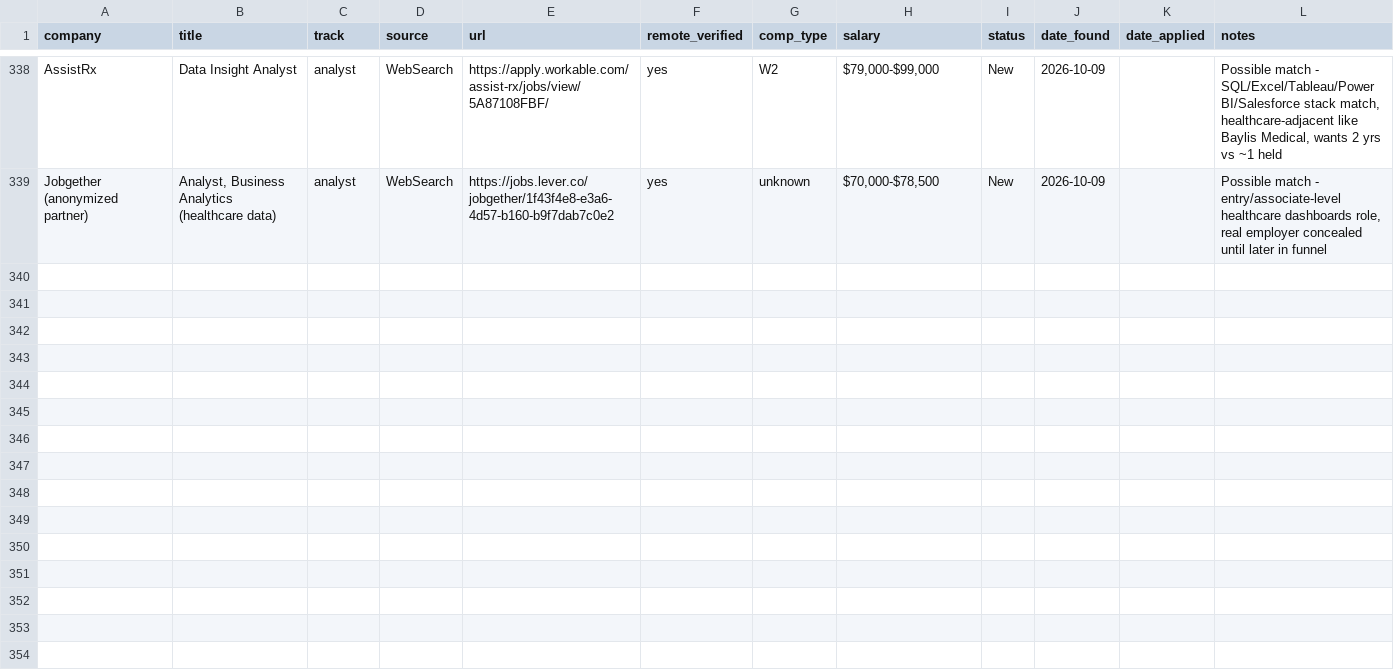
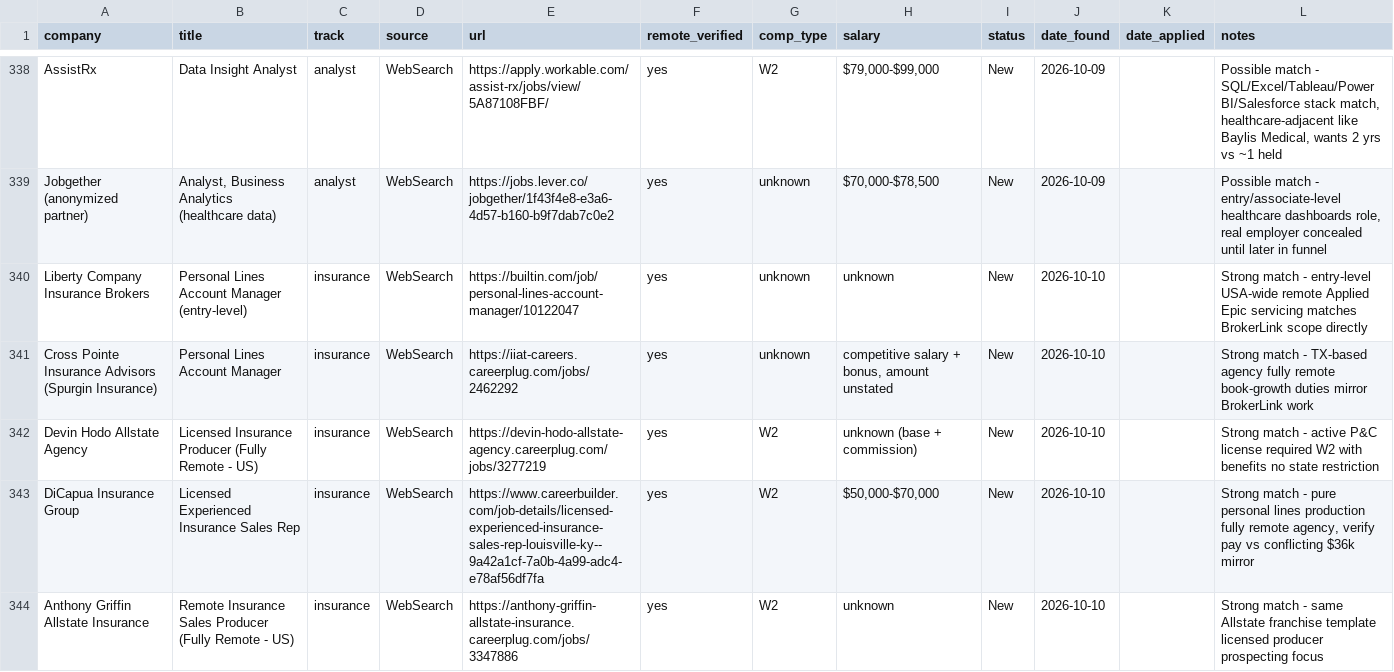
Before and after one commit to YaserHabibi76/ai-job-search-2.0, a CSV file: pipeline/tracker.csv, drawn as a sheet; only a part is shown, gaps mark what is left out; the diff covers the shown part only.

Commit message:
Daily job search run 2026-10-10

```diff
--- a/pipeline/tracker.csv
+++ b/pipeline/tracker.csv
@@ -339 +339,6 @@ AssistRx,Data Insight Analyst,analyst,WebSearch,https://apply.workable.com/assis
 Jobgether (anonymized partner),"Analyst, Business Analytics (healthcare data)",analyst,WebSearch,https://jobs.lever.co/jobgether/1f43f4e8-e3a6-4d57-b160-b9f7dab7c0e2,yes,unknown,"$70,000-$78,500",New,2026-10-09,,"Possible match - entry/associate-level healthcare dashboards role, real employer concealed until later in funnel"
+Liberty Company Insurance Brokers,Personal Lines Account Manager (entry-level),insurance,WebSearch,https://builtin.com/job/personal-lines-account-manager/10122047,yes,unknown,unknown,New,2026-10-10,,Strong match - entry-level USA-wide remote Applied Epic servicing matches BrokerLink scope directly
+Cross Pointe Insurance Advisors (Spurgin Insurance),Personal Lines Account Manager,insurance,WebSearch,https://iiat-careers.careerplug.com/jobs/2462292,yes,unknown,"competitive salary + bonus, amount unstated",New,2026-10-10,,Strong match - TX-based agency fully remote book-growth duties mirror BrokerLink work
+Devin Hodo Allstate Agency,Licensed Insurance Producer (Fully Remote - US),insurance,WebSearch,https://devin-hodo-allstate-agency.careerplug.com/jobs/3277219,yes,W2,unknown (base + commission),New,2026-10-10,,Strong match - active P&C license required W2 with benefits no state restriction
+DiCapua Insurance Group,Licensed Experienced Insurance Sales Rep,insurance,WebSearch,https://www.careerbuilder.com/job-details/licensed-experienced-insurance-sales-rep-louisville-ky--9a42a1cf-7a0b-4a99-adc4-e78af56df7fa,yes,W2,"$50,000-$70,000",New,2026-10-10,,"Strong match - pure personal lines production fully remote agency, verify pay vs conflicting $36k mirror"
+Anthony Griffin Allstate Insurance,Remote Insurance Sales Producer (Fully Remote - US),insurance,WebSearch,https://anthony-griffin-allstate-insurance.careerplug.com/jobs/3347886,yes,W2,unknown,New,2026-10-10,,Strong match - same Allstate franchise template licensed producer prospecting focus
```
Also changed, not shown: 12 added rows elsewhere in this file, 2 other files.
